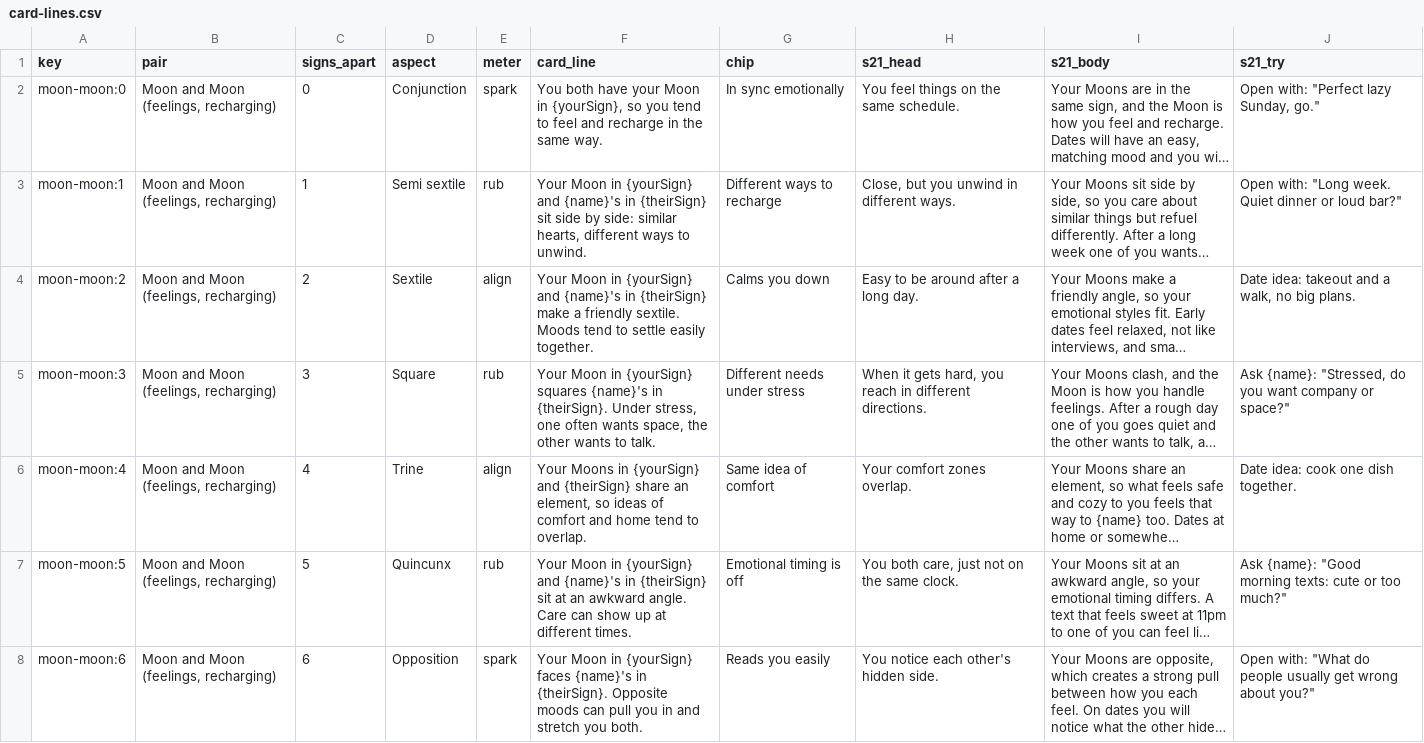
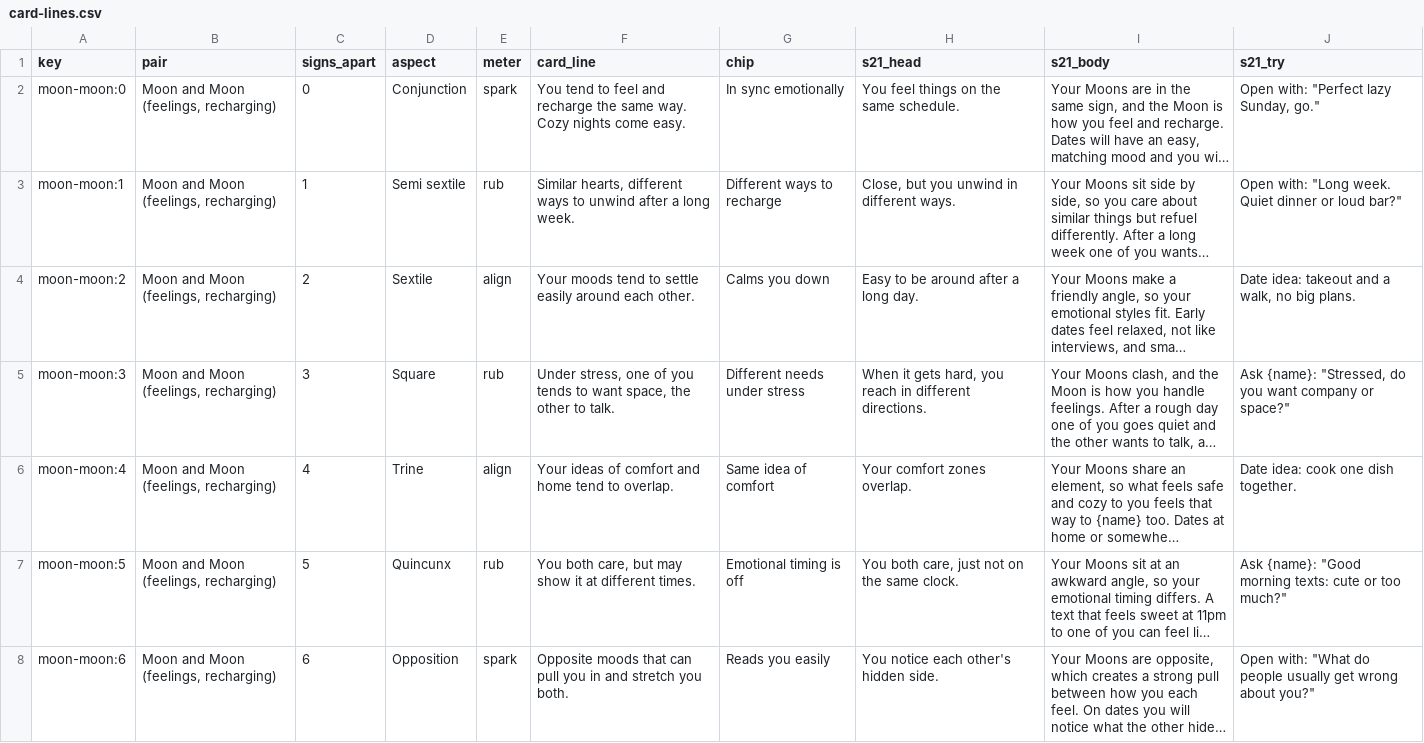
Before and after one commit to hakeemawbrey/Align-design-, a CSV file: docs/matching/copy/card-lines.csv, drawn as a sheet; only a part is shown; long unchanged cells end in …; the diff covers the shown part only; the diff names each change by its address in the sheet, - before the commit and + after, or states it on an @@ line.

```diff
--- a/docs/matching/copy/card-lines.csv
+++ b/docs/matching/copy/card-lines.csv
-F2 (card_line): You both have your Moon in {yourSign}, so you tend to feel and recharge in the same way.
+F2 (card_line): You tend to feel and recharge the same way. Cozy nights come easy.
-F3 (card_line): Your Moon in {yourSign} and {name}'s in {theirSign} sit side by side: similar hearts, different ways to unwind.
+F3 (card_line): Similar hearts, different ways to unwind after a long week.
-F4 (card_line): Your Moon in {yourSign} and {name}'s in {theirSign} make a friendly sextile. Moods tend to settle easily together.
+F4 (card_line): Your moods tend to settle easily around each other.
-F5 (card_line): Your Moon in {yourSign} squares {name}'s in {theirSign}. Under stress, one often wants space, the other wants to talk.
+F5 (card_line): Under stress, one of you tends to want space, the other to talk.
-F6 (card_line): Your Moons in {yourSign} and {theirSign} share an element, so ideas of…
+F6 (card_line): Your ideas of…
-F7 (card_line): Your Moon in {yourSign} and {name}'s in {theirSign} sit at an awkward angle. Care can show up at different…
+F7 (card_line): You both care, but may show it at different…
-F8 (card_line): Your Moon in {yourSign} faces {name}'s in {theirSign}. Opposite moods can pull…
+F8 (card_line): Opposite moods that can pull…
```
Also changed, not shown: 56 edited cells elsewhere in this file, docs/matching/copy/house-lines.csv, docs/matching/copy/ruler-lines.csv, 4 other files.
